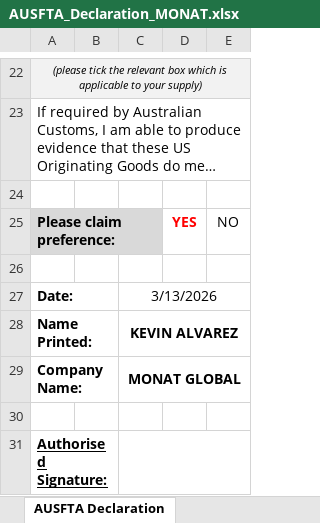
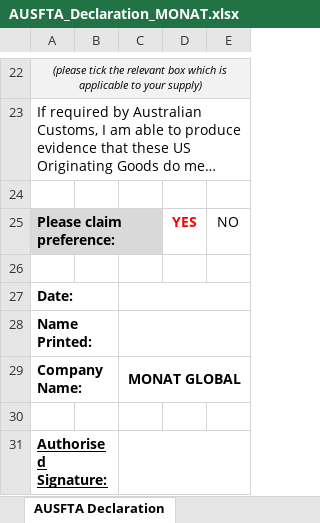
Before and after one commit to Lechagria/Logistics-Documents-Generator, an Excel workbook: AUSFTA_Declaration_MONAT.xlsx, sheet AUSFTA Declaration, drawn as a sheet; only a part is shown, gaps mark what is left out; long unchanged cells end in …; values as stored, in another font and other column widths than the file's, no borders; charts and pictures not drawn; the diff names each change by its address in the sheet, - before the commit and + after, or states it on an @@ line.

Commit message:
Add files via upload

```diff
--- a/AUSFTA_Declaration_MONAT.xlsx (sheet AUSFTA Declaration)
+++ b/AUSFTA_Declaration_MONAT.xlsx (sheet AUSFTA Declaration)
-C27: 3/13/2026
+C27: (empty)
-C28: KEVIN ALVAREZ
+C28: (empty)
```
